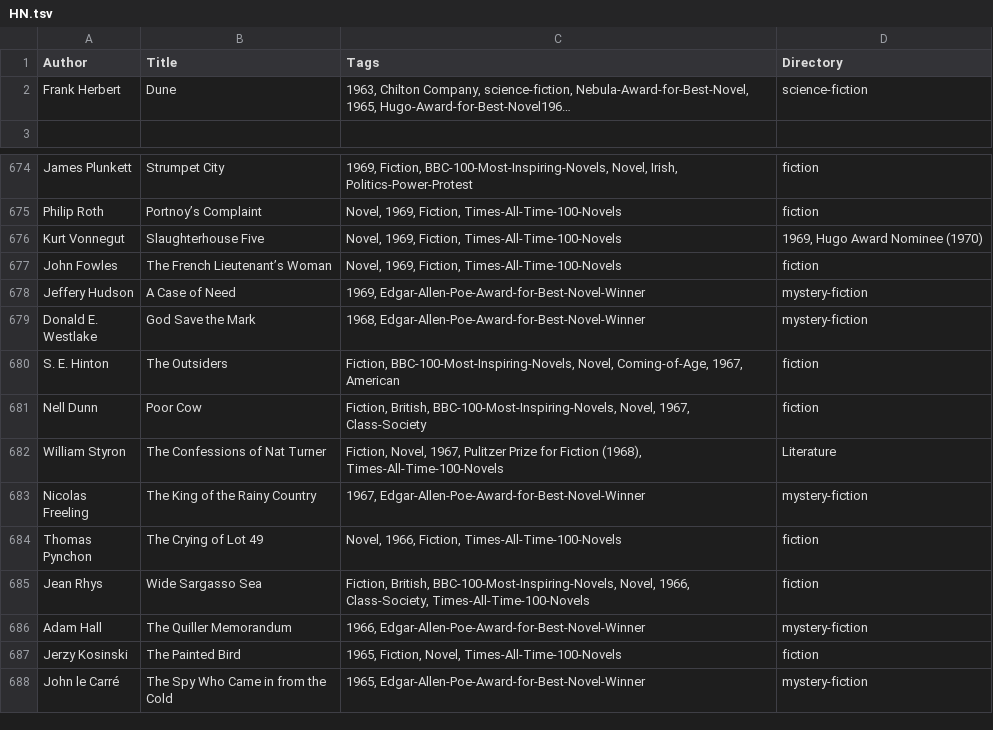
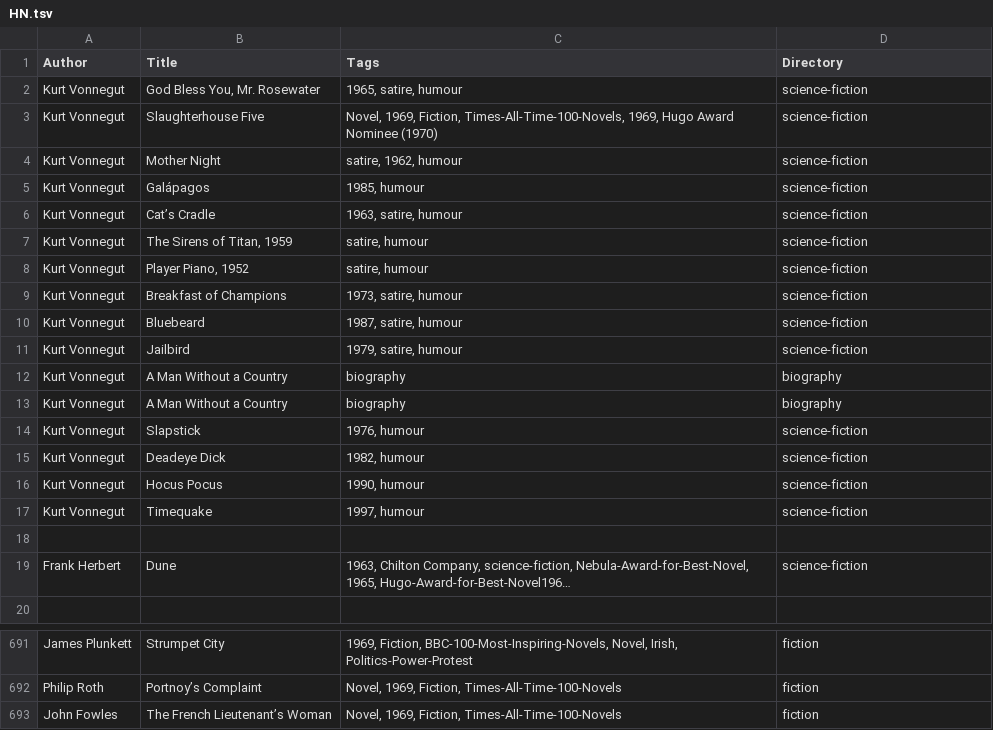
Before and after one commit to Animae-Magnae-Prodigus/blog, a TSV file: HN.tsv, drawn as a sheet; only a part is shown, gaps mark what is left out; the shorter side is filled out with more unchanged rows; long unchanged cells end in …; removed rows and columns are numbered as before the commit, all else as after; the diff names each change by its address in the sheet, - before the commit and + after, or states it on an @@ line.

Commit message:
update

```diff
--- a/HN.tsv
+++ b/HN.tsv
+row 2: Kurt Vonnegut | God Bless You, Mr. Rosewater | 1965, satire, humour | science-fiction
+row 3: Kurt Vonnegut | Slaughterhouse Five | Novel, 1969, Fiction, Times-All-Time-100-Novels, 1969, Hugo Award Nominee (1970) | science-fiction
+row 4: Kurt Vonnegut | Mother Night | satire, 1962, humour | science-fiction
+row 5: Kurt Vonnegut | Galápagos | 1985, humour | science-fiction
+row 6: Kurt Vonnegut | Cat’s Cradle | 1963, satire, humour | science-fiction
+row 7: Kurt Vonnegut | The Sirens of Titan, 1959 | satire, humour | science-fiction
+row 8: Kurt Vonnegut | Player Piano, 1952 | satire, humour | science-fiction
+row 9: Kurt Vonnegut | Breakfast of Champions | 1973, satire, humour | science-fiction
+row 10: Kurt Vonnegut | Bluebeard | 1987, satire, humour | science-fiction
+row 11: Kurt Vonnegut | Jailbird | 1979, satire, humour | science-fiction
+row 12: Kurt Vonnegut | A Man Without a Country | biography | biography
+row 13: Kurt Vonnegut | A Man Without a Country | biography | biography
+row 14: Kurt Vonnegut | Slapstick | 1976, humour | science-fiction
+row 15: Kurt Vonnegut | Deadeye Dick | 1982, humour | science-fiction
+row 16: Kurt Vonnegut | Hocus Pocus | 1990, humour | science-fiction
+row 17: Kurt Vonnegut | Timequake | 1997, humour | science-fiction
+row 18: (empty)
-row 676: Kurt Vonnegut | Slaughterhouse Five | Novel, 1969, Fiction, Times-All-Time-100-Novels | 1969, Hugo Award Nominee (1970)
```
